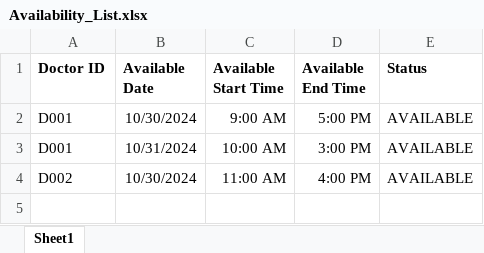
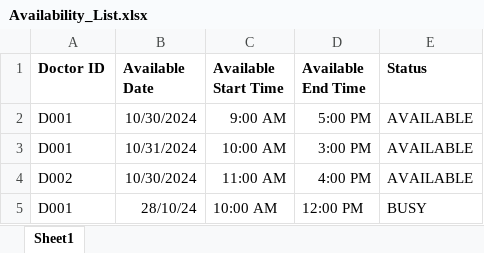
Before and after one commit to SohZiXiang/Hospital-Management-OOP-Project, an Excel workbook: data/Availability_List.xlsx, sheet Sheet1, drawn as a sheet; values as stored, in another font and other column widths than the file's, no borders; the diff names each change by its address in the sheet, - before the commit and + after, or states it on an @@ line.

```diff
--- a/data/Availability_List.xlsx (sheet Sheet1)
+++ b/data/Availability_List.xlsx (sheet Sheet1)
+row 5: D001 | 28/10/24 | 10:00 AM | 12:00 PM | BUSY
```
Also changed, not shown: data/Patient_List.xlsx, 8 other files.
